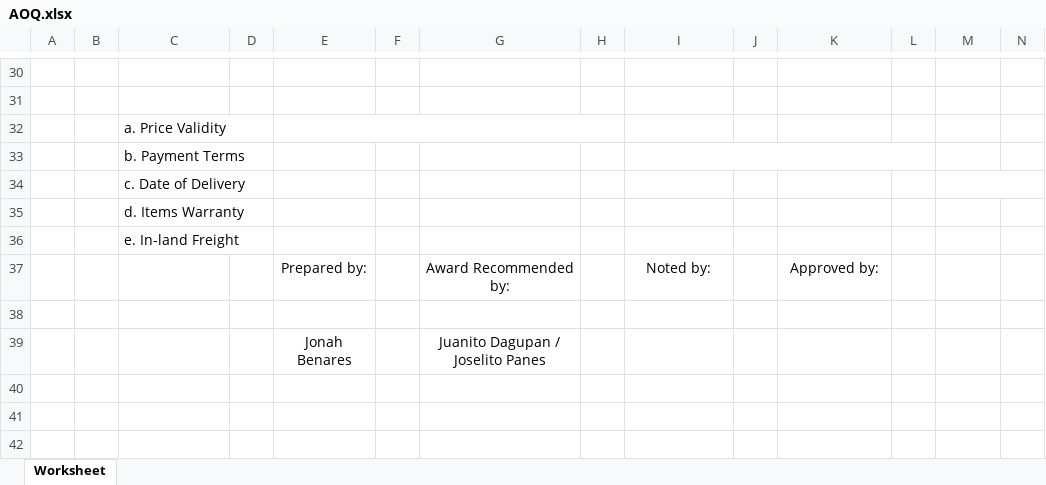
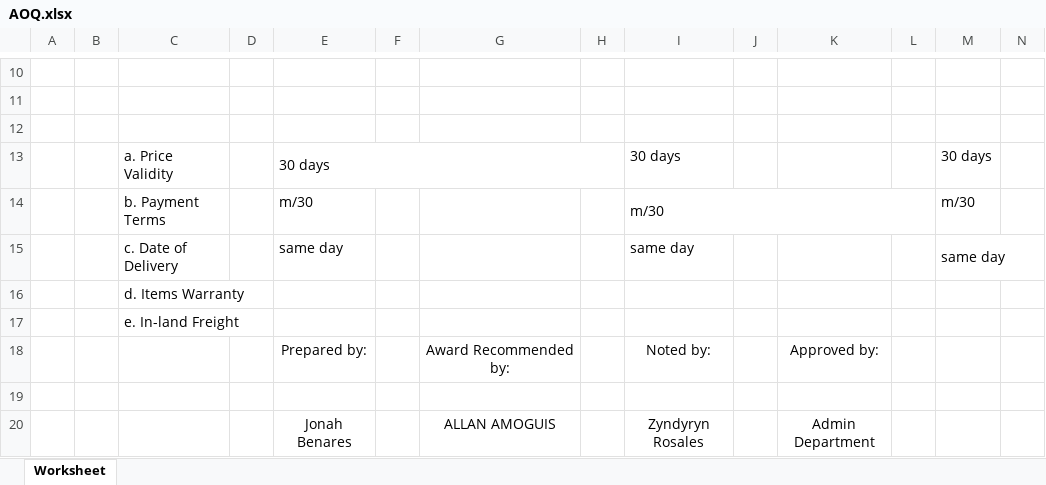
Before and after one commit to JonahBenares/purchasing, an Excel workbook: AOQ.xlsx, sheet Worksheet, drawn as a sheet; only a part is shown, gaps mark what is left out; values as stored, in another font and other column widths than the file's, no borders; removed rows and columns are numbered as before the commit, all else as after; rows hold the shown columns only; the diff covers the shown part only; the diff names each change by its address in the sheet, - before the commit and + after, or states it on an @@ line.

```diff
--- a/AOQ.xlsx (sheet Worksheet)
+++ b/AOQ.xlsx (sheet Worksheet)
-C12: a. Price Validity
+C12: (empty)
-E32:H32 merged
-row 33:  |  | b. Payment Terms
-row 34:  |  | c. Date of Delivery
+row 13:  |  | a. Price Validity |  | 30 days |  |  |  | 30 days |  |  |  | 30 days
+row 14:  |  | b. Payment Terms |  | m/30 |  |  |  | m/30 |  |  |  | m/30
+row 15:  |  | c. Date of Delivery |  | same day |  |  |  | same day |  |  |  | same day
-row 39:  |  |  |  | Jonah Benares |  | Juanito Dagupan / Joselito Panes
+row 20:  |  |  |  | Jonah Benares |  | ALLAN AMOGUIS |  | Zyndyryn Rosales |  | Admin Department
```
Also changed, not shown: 2 added rows, 22 removed rows, 16 edited cells and cell formats elsewhere in this sheet, 25 other files.
